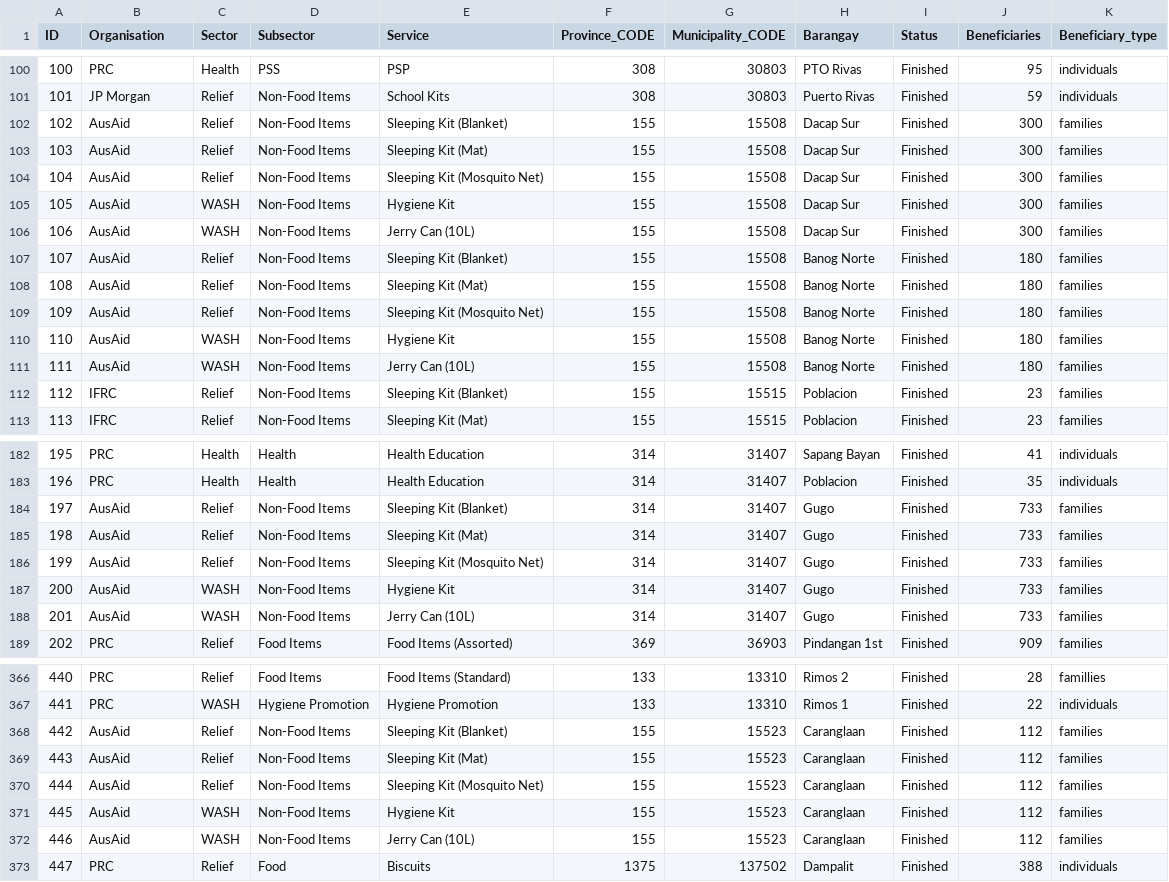
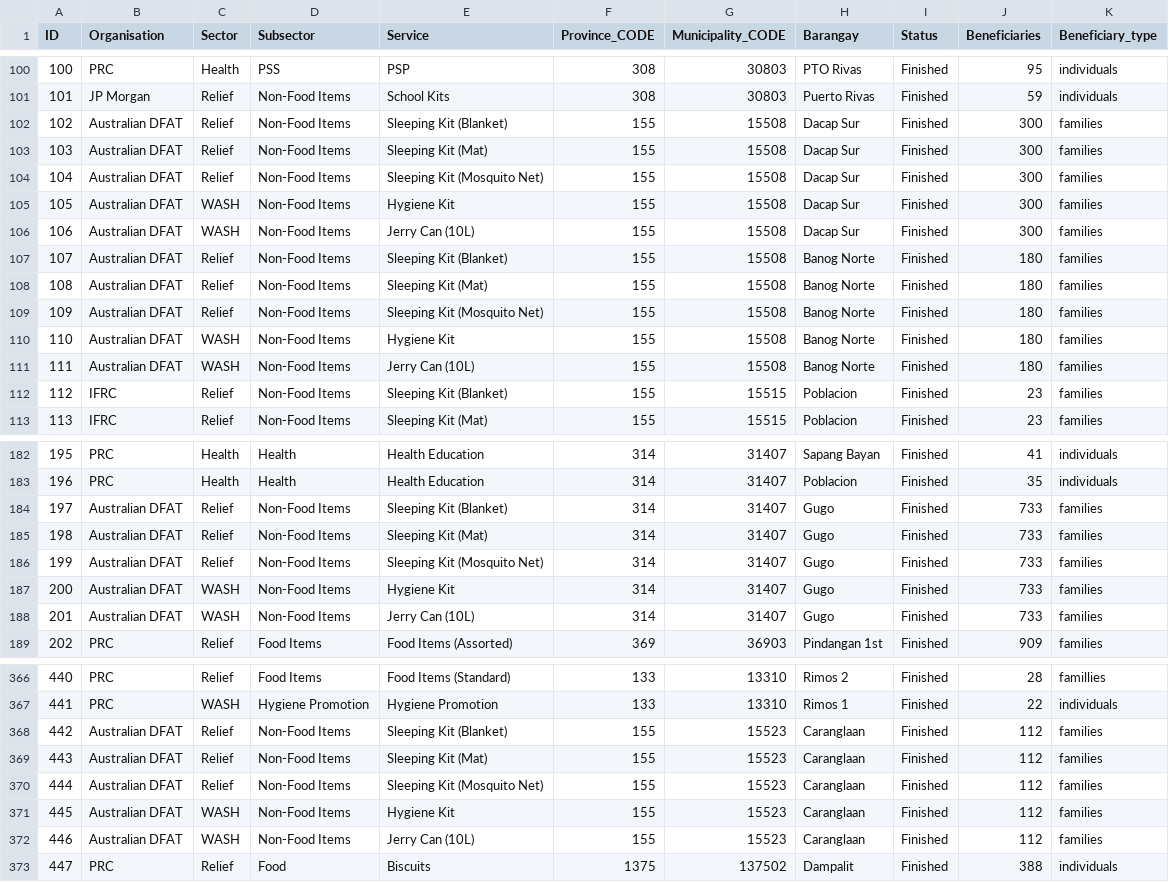
Before and after one commit to PhilippineRedCross/Habagat2018_3W, a CSV file: data/3W_Data.csv, drawn as a sheet; only a part is shown, gaps mark what is left out; the diff covers the shown part only.

Commit message:
Add files via upload

```diff
--- a/data/3W_Data.csv
+++ b/data/3W_Data.csv
@@ -101,12 +101,12 @@ ID;Organisation;Sector;Subsector;Service;Province_CODE;Municipality_CODE;Baranga
 101;JP Morgan;Relief;Non-Food Items;School Kits;308;30803;Puerto Rivas;Finished;59;individuals
-102;AusAid;Relief;Non-Food Items;Sleeping Kit (Blanket);155;15508;Dacap Sur;Finished;300;families
-103;AusAid;Relief;Non-Food Items;Sleeping Kit (Mat);155;15508;Dacap Sur;Finished;300;families
-104;AusAid;Relief;Non-Food Items;Sleeping Kit (Mosquito Net);155;15508;Dacap Sur;Finished;300;families
-105;AusAid;WASH;Non-Food Items;Hygiene Kit;155;15508;Dacap Sur;Finished;300;families
-106;AusAid;WASH;Non-Food Items;Jerry Can (10L);155;15508;Dacap Sur;Finished;300;families
-107;AusAid;Relief;Non-Food Items;Sleeping Kit (Blanket);155;15508;Banog Norte;Finished;180;families
-108;AusAid;Relief;Non-Food Items;Sleeping Kit (Mat);155;15508;Banog Norte;Finished;180;families
-109;AusAid;Relief;Non-Food Items;Sleeping Kit (Mosquito Net);155;15508;Banog Norte;Finished;180;families
-110;AusAid;WASH;Non-Food Items;Hygiene Kit;155;15508;Banog Norte;Finished;180;families
-111;AusAid;WASH;Non-Food Items;Jerry Can (10L);155;15508;Banog Norte;Finished;180;families
+102;Australian DFAT;Relief;Non-Food Items;Sleeping Kit (Blanket);155;15508;Dacap Sur;Finished;300;families
+103;Australian DFAT;Relief;Non-Food Items;Sleeping Kit (Mat);155;15508;Dacap Sur;Finished;300;families
+104;Australian DFAT;Relief;Non-Food Items;Sleeping Kit (Mosquito Net);155;15508;Dacap Sur;Finished;300;families
+105;Australian DFAT;WASH;Non-Food Items;Hygiene Kit;155;15508;Dacap Sur;Finished;300;families
+106;Australian DFAT;WASH;Non-Food Items;Jerry Can (10L);155;15508;Dacap Sur;Finished;300;families
+107;Australian DFAT;Relief;Non-Food Items;Sleeping Kit (Blanket);155;15508;Banog Norte;Finished;180;families
+108;Australian DFAT;Relief;Non-Food Items;Sleeping Kit (Mat);155;15508;Banog Norte;Finished;180;families
+109;Australian DFAT;Relief;Non-Food Items;Sleeping Kit (Mosquito Net);155;15508;Banog Norte;Finished;180;families
+110;Australian DFAT;WASH;Non-Food Items;Hygiene Kit;155;15508;Banog Norte;Finished;180;families
+111;Australian DFAT;WASH;Non-Food Items;Jerry Can (10L);155;15508;Banog Norte;Finished;180;families
 112;IFRC;Relief;Non-Food Items;Sleeping Kit (Blanket);155;15515;Poblacion;Finished;23;families
@@ -183,7 +183,7 @@ ID;Organisation;Sector;Subsector;Service;Province_CODE;Municipality_CODE;Baranga
 196;PRC;Health;Health;Health Education;314;31407;Poblacion;Finished;35;individuals
-197;AusAid;Relief;Non-Food Items;Sleeping Kit (Blanket);314;31407;Gugo;Finished;733;families
-198;AusAid;Relief;Non-Food Items;Sleeping Kit (Mat);314;31407;Gugo;Finished;733;families
-199;AusAid;Relief;Non-Food Items;Sleeping Kit (Mosquito Net);314;31407;Gugo;Finished;733;families
-200;AusAid;WASH;Non-Food Items;Hygiene Kit;314;31407;Gugo;Finished;733;families
-201;AusAid;WASH;Non-Food Items;Jerry Can (10L);314;31407;Gugo;Finished;733;families
+197;Australian DFAT;Relief;Non-Food Items;Sleeping Kit (Blanket);314;31407;Gugo;Finished;733;families
+198;Australian DFAT;Relief;Non-Food Items;Sleeping Kit (Mat);314;31407;Gugo;Finished;733;families
+199;Australian DFAT;Relief;Non-Food Items;Sleeping Kit (Mosquito Net);314;31407;Gugo;Finished;733;families
+200;Australian DFAT;WASH;Non-Food Items;Hygiene Kit;314;31407;Gugo;Finished;733;families
+201;Australian DFAT;WASH;Non-Food Items;Jerry Can (10L);314;31407;Gugo;Finished;733;families
 202;PRC;Relief;Food Items;Food Items (Assorted);369;36903;Pindangan 1st;Finished;909;families
@@ -367,7 +367,7 @@ ID;Organisation;Sector;Subsector;Service;Province_CODE;Municipality_CODE;Baranga
 441;PRC;WASH;Hygiene Promotion;Hygiene Promotion;133;13310;Rimos 1;Finished;22;individuals
-442;AusAid;Relief;Non-Food Items;Sleeping Kit (Blanket);155;15523;Caranglaan;Finished;112;families
-443;AusAid;Relief;Non-Food Items;Sleeping Kit (Mat);155;15523;Caranglaan;Finished;112;families
-444;AusAid;Relief;Non-Food Items;Sleeping Kit (Mosquito Net);155;15523;Caranglaan;Finished;112;families
-445;AusAid;WASH;Non-Food Items;Hygiene Kit;155;15523;Caranglaan;Finished;112;families
-446;AusAid;WASH;Non-Food Items;Jerry Can (10L);155;15523;Caranglaan;Finished;112;families
+442;Australian DFAT;Relief;Non-Food Items;Sleeping Kit (Blanket);155;15523;Caranglaan;Finished;112;families
+443;Australian DFAT;Relief;Non-Food Items;Sleeping Kit (Mat);155;15523;Caranglaan;Finished;112;families
+444;Australian DFAT;Relief;Non-Food Items;Sleeping Kit (Mosquito Net);155;15523;Caranglaan;Finished;112;families
+445;Australian DFAT;WASH;Non-Food Items;Hygiene Kit;155;15523;Caranglaan;Finished;112;families
+446;Australian DFAT;WASH;Non-Food Items;Jerry Can (10L);155;15523;Caranglaan;Finished;112;families
 447;PRC;Relief;Food;Biscuits;1375;137502;Dampalit;Finished;388;individuals
```
Also changed, not shown: 5 edited cells elsewhere in this file.
